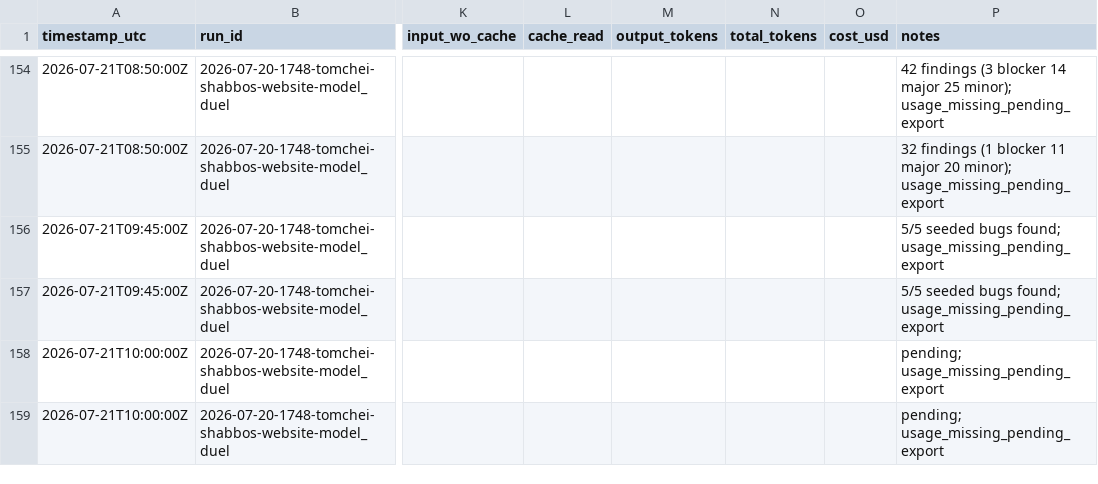
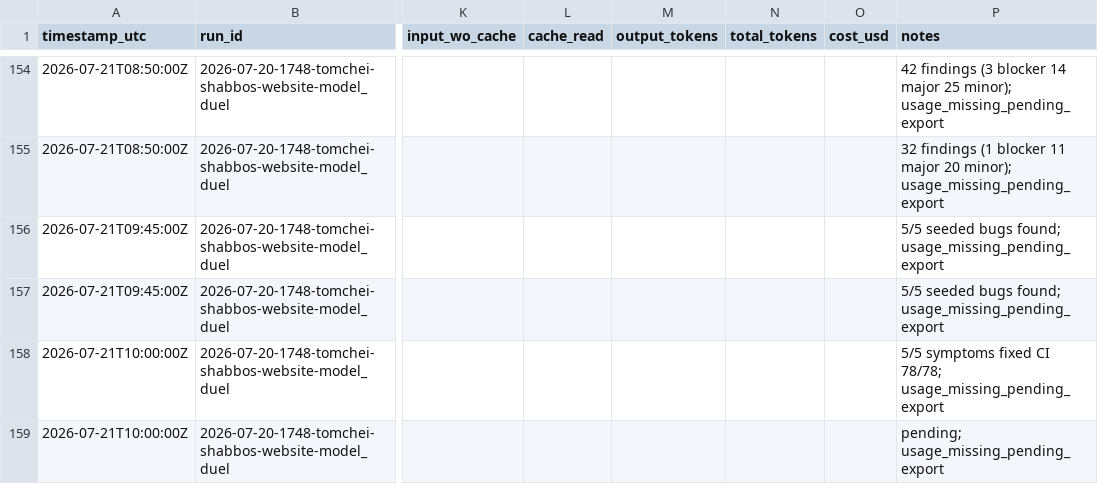
Before and after one commit to mennyg19-cmyk/master-model-duel, a CSV file: runs/2026-07-20-1748-tomchei-shabbos-website-model_duel/results/COST-LEDGER.csv, drawn as a sheet; only a part is shown, gaps mark what is left out; the diff names each change by its address in the sheet, - before the commit and + after, or states it on an @@ line.

Commit message:
arm-01 Test6 vague fix: 5/5 symptoms, CI 78/78.

```diff
--- a/runs/2026-07-20-1748-tomchei-shabbos-website-model_duel/results/COST-LEDGER.csv
+++ b/runs/2026-07-20-1748-tomchei-shabbos-website-model_duel/results/COST-LEDGER.csv
-P158 (notes): pending; usage_missing_pending_export
+P158 (notes): 5/5 symptoms fixed CI 78/78; usage_missing_pending_export
```
Also changed, not shown: 7 other files.
